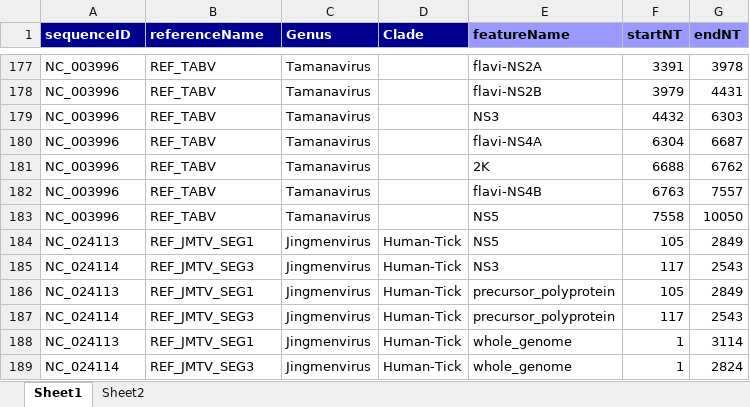
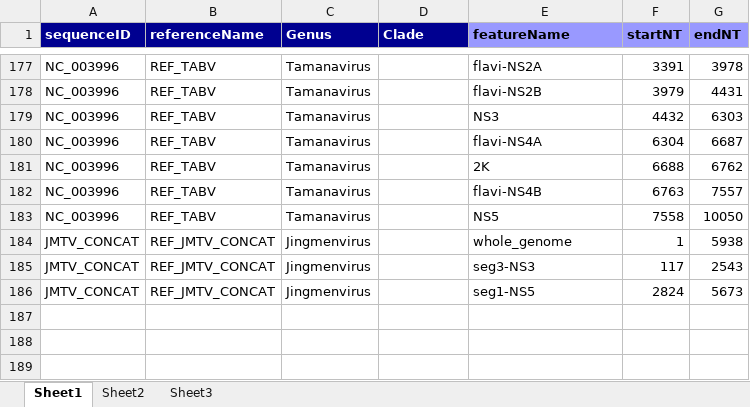
Before and after one commit to giffordlabcvr/Flavivirus-GLUE, an Excel workbook: tabular/virus/flavi-reference_feature_locations.xlsx, sheet Sheet1, drawn as a sheet; only a part is shown, gaps mark what is left out; values as stored, in another font and other column widths than the file's, no borders; removed rows and columns are numbered as before the commit, all else as after; the diff names each change by its address in the sheet, - before the commit and + after, or states it on an @@ line.

Commit message:
Jingmen tick virus represented as a concatemer of segment1 and segment3

```diff
--- a/tabular/virus/flavi-reference_feature_locations.xlsx (sheet Sheet1)
+++ b/tabular/virus/flavi-reference_feature_locations.xlsx (sheet Sheet1)
+sheet tab: Sheet3
-row 184: NC_024113 | REF_JMTV_SEG1 | Jingmenvirus | Human-Tick | NS5 | 105 | 2849
+row 184: JMTV_CONCAT | REF_JMTV_CONCAT | Jingmenvirus |  | whole_genome | 1 | 5938
-A185 (sequenceID): NC_024114
+A185 (sequenceID): JMTV_CONCAT
-B185 (referenceName): REF_JMTV_SEG3
+B185 (referenceName): REF_JMTV_CONCAT
-D185 (Clade): Human-Tick
+D185 (Clade): (empty)
-E185 (featureName): NS3
+E185 (featureName): seg3-NS3
-row 186: NC_024113 | REF_JMTV_SEG1 | Jingmenvirus | Human-Tick | precursor_polyprotein | 105 | 2849
-row 187: NC_024114 | REF_JMTV_SEG3 | Jingmenvirus | Human-Tick | precursor_polyprotein | 117 | 2543
-row 188: NC_024113 | REF_JMTV_SEG1 | Jingmenvirus | Human-Tick | whole_genome | 1 | 3114
-row 189: NC_024114 | REF_JMTV_SEG3 | Jingmenvirus | Human-Tick | whole_genome | 1 | 2824
+row 186: JMTV_CONCAT | REF_JMTV_CONCAT | Jingmenvirus |  | seg1-NS5 | 2824 | 5673
```
Also changed, not shown: tabular/virus/flavi-ncbi-refseqs-side-data.xlsx, 5 other files.
